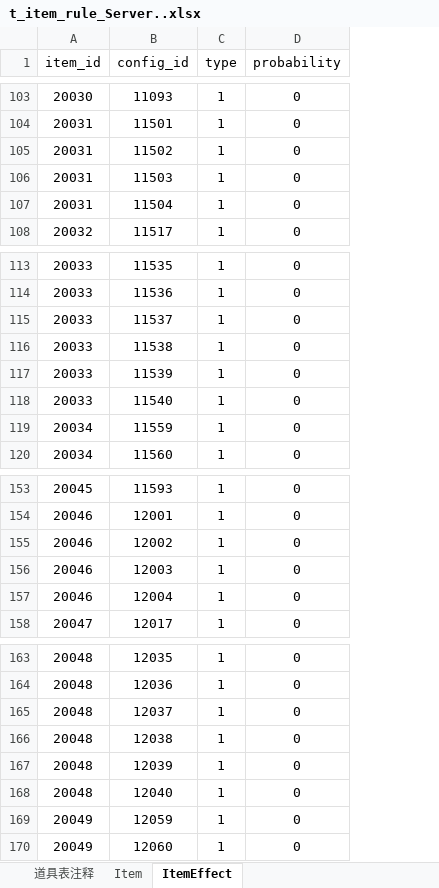
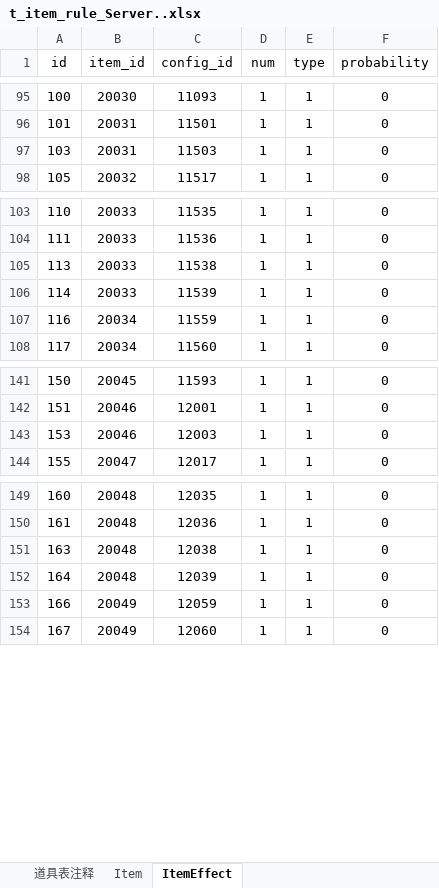
Before and after one commit to weijie001/tool_back, an Excel workbook: excel/t_item_rule_Server..xlsx, sheet ItemEffect, drawn as a sheet; only a part is shown, gaps mark what is left out; values as stored, in another font and other column widths than the file's, no borders; removed rows and columns are numbered as before the commit, all else as after; the diff covers the shown part only; the diff names each change by its address in the sheet, - before the commit and + after, or states it on an @@ line.

```diff
--- a/excel/t_item_rule_Server..xlsx (sheet ItemEffect)
+++ b/excel/t_item_rule_Server..xlsx (sheet ItemEffect)
+column A (id), rows 95-98: 100 | 101 | 103 | 105; rows 103-108: 110 | 111 | 113 | 114 | 116 | 117; rows 141-144: 150 | 151 | 153 | 155; rows 149-154: 160 | 161 | 163 | 164 | 166 | 167
+column D (num), rows 95-98: all 1; rows 103-108: all 1; rows 141-144: all 1; rows 149-154: all 1
-row 105: 20031 | 11502 | 1 | 0
-row 107: 20031 | 11504 | 1 | 0
-row 115: 20033 | 11537 | 1 | 0
-row 118: 20033 | 11540 | 1 | 0
-row 155: 20046 | 12002 | 1 | 0
-row 157: 20046 | 12004 | 1 | 0
-row 165: 20048 | 12037 | 1 | 0
-row 168: 20048 | 12040 | 1 | 0
```
Also changed, not shown: 181 added rows, 8 removed rows and 1 edited cell elsewhere in this sheet, sheet Item, sheet 道具表注释, 31 other files.
